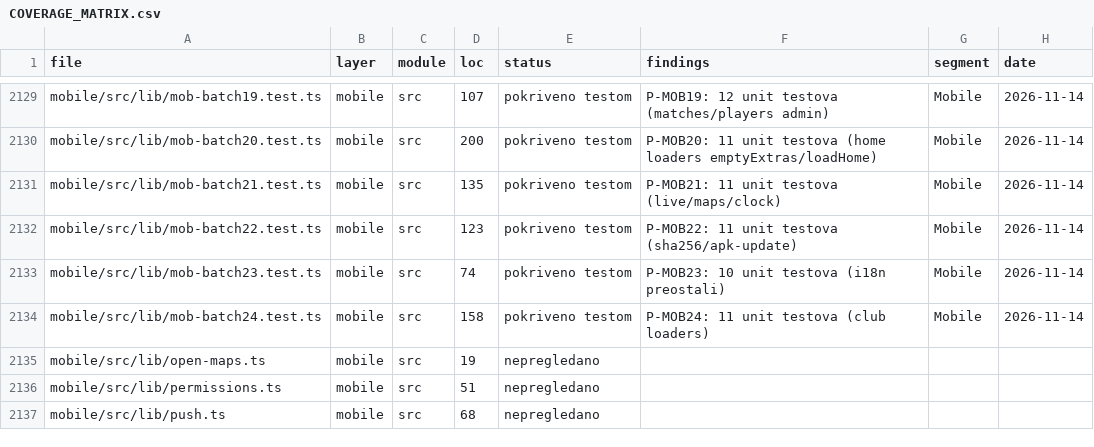
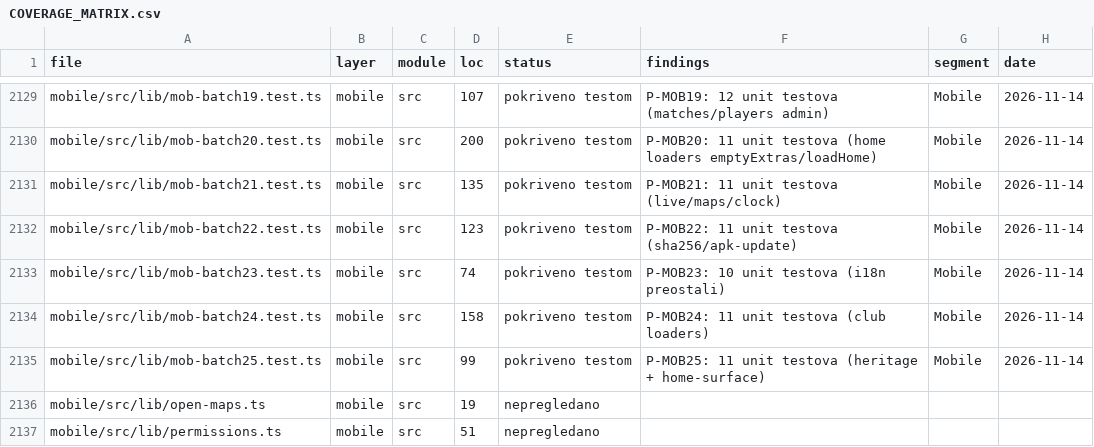
Before and after one commit to mudzy992/fkgracanica, a CSV file: AUDIT/COVERAGE_MATRIX.csv, drawn as a sheet; only a part is shown, gaps mark what is left out; the shorter side is filled out with more unchanged rows; the diff names each change by its address in the sheet, - before the commit and + after, or states it on an @@ line.

Commit message:
feat(B-MOB01): P-MOB25 11 tests (heritage + home-surface)
Co-authored-by: arena-agent <297053741+arena-agent@users.noreply.github.com>

```diff
--- a/AUDIT/COVERAGE_MATRIX.csv
+++ b/AUDIT/COVERAGE_MATRIX.csv
+row 2135: mobile/src/lib/mob-batch25.test.ts | mobile | src | 99 | pokriveno testom | P-MOB25: 11 unit testova (heritage + home-surface) | Mobile | 2026-11-14
```
Also changed, not shown: 1 other file.
